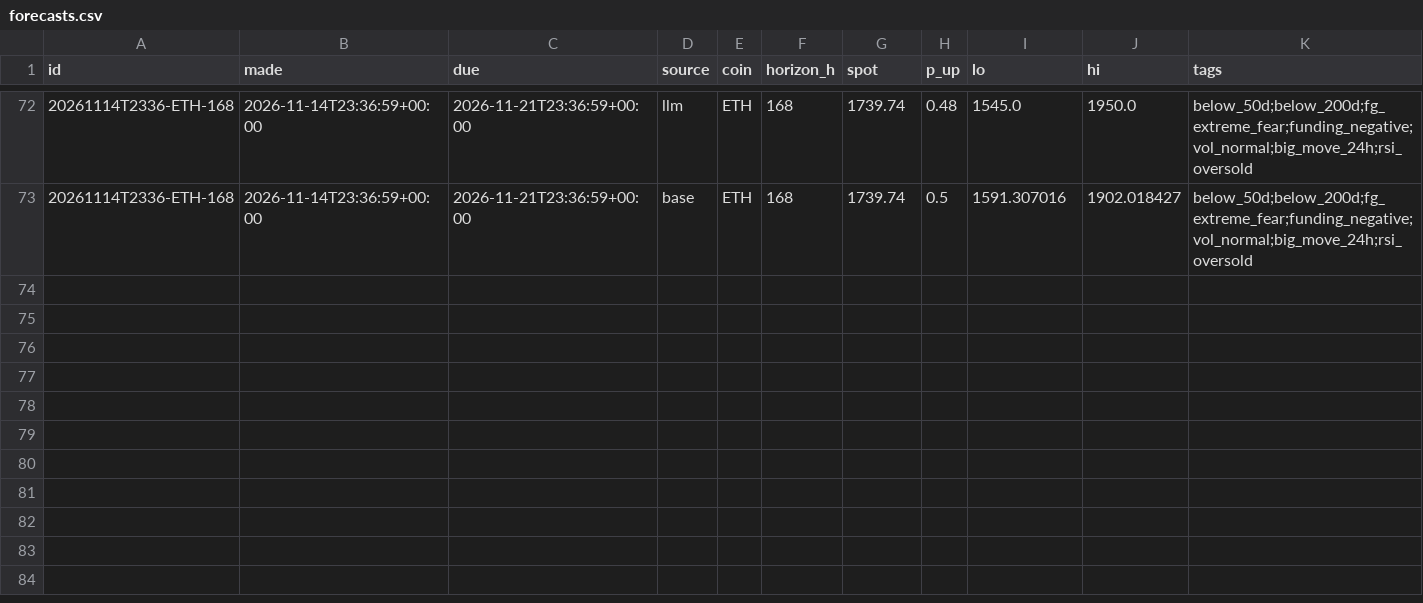
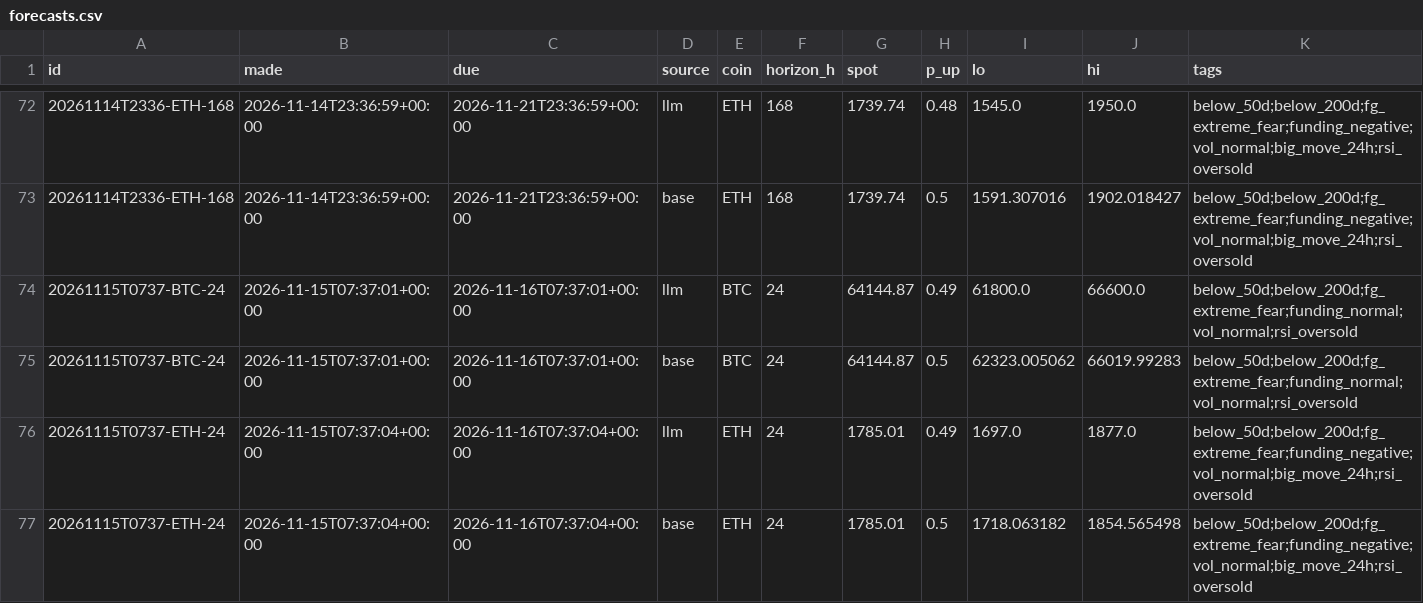
Before and after one commit to DharmikGohil/LLMTrading, a CSV file: paper/crypto/learn/forecasts.csv, drawn as a sheet; only a part is shown, gaps mark what is left out; rows hold the shown columns only; the diff names each change by its address in the sheet, - before the commit and + after, or states it on an @@ line.

```diff
--- a/paper/crypto/learn/forecasts.csv
+++ b/paper/crypto/learn/forecasts.csv
+row 74: 20261115T0737-BTC-24 | 2026-11-15T07:37:01+00:00 | 2026-11-16T07:37:01+00:00 | llm | BTC | 24 | 64144.87 | 0.49 | 61800.0 | 66600.0 | below_50d;below_200d;fg_extreme_fear;funding_normal;vol_normal;rsi_oversold
+row 75: 20261115T0737-BTC-24 | 2026-11-15T07:37:01+00:00 | 2026-11-16T07:37:01+00:00 | base | BTC | 24 | 64144.87 | 0.5 | 62323.005062 | 66019.99283 | below_50d;below_200d;fg_extreme_fear;funding_normal;vol_normal;rsi_oversold
+row 76: 20261115T0737-ETH-24 | 2026-11-15T07:37:04+00:00 | 2026-11-16T07:37:04+00:00 | llm | ETH | 24 | 1785.01 | 0.49 | 1697.0 | 1877.0 | below_50d;below_200d;fg_extreme_fear;funding_negative;vol_normal;big_move_24h;rsi_oversold
+row 77: 20261115T0737-ETH-24 | 2026-11-15T07:37:04+00:00 | 2026-11-16T07:37:04+00:00 | base | ETH | 24 | 1785.01 | 0.5 | 1718.063182 | 1854.565498 | below_50d;below_200d;fg_extreme_fear;funding_negative;vol_normal;big_move_24h;rsi_oversold
```
Also changed, not shown: paper/crypto/learn/brackets.csv, 2 other files.
